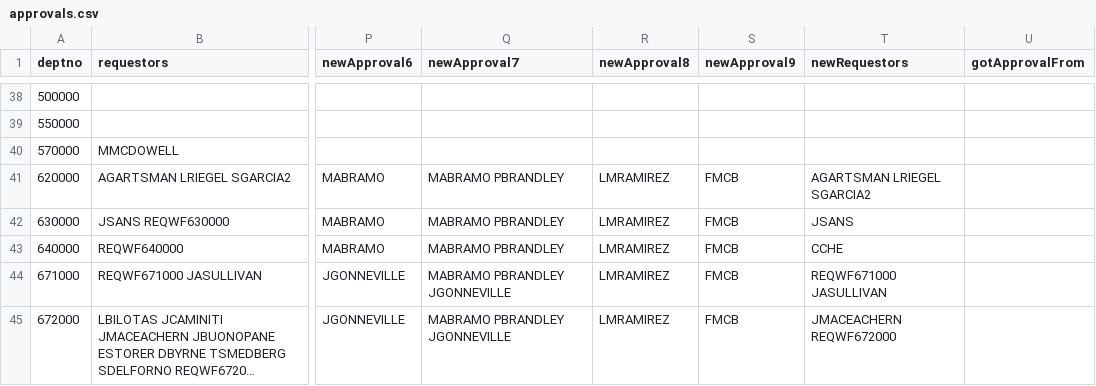
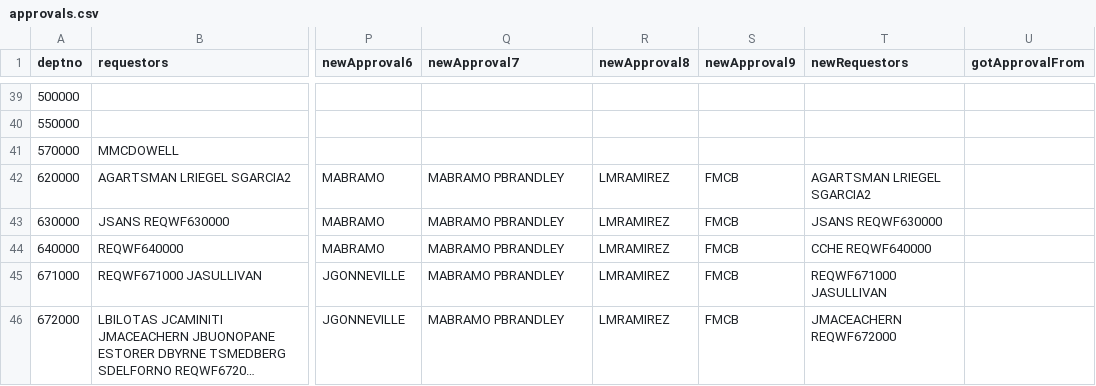
Before and after one commit to MBTAnoldakowski/OrgChart-v2, a CSV file: public/csv/approvals.csv, drawn as a sheet; only a part is shown, gaps mark what is left out; long unchanged cells end in …; addresses are those after the commit; the diff covers the shown part only; the diff names each change by its address in the sheet, - before the commit and + after, or states it on an @@ line.

```diff
--- a/public/csv/approvals.csv
+++ b/public/csv/approvals.csv
-T43 (newRequestors): JSANS
+T43 (newRequestors): JSANS REQWF630000
-T44 (newRequestors): CCHE
+T44 (newRequestors): CCHE REQWF640000
-Q45:Q46 (newApproval7): MABRAMO PBRANDLEY JGONNEVILLE
+Q45:Q46 (newApproval7): MABRAMO PBRANDLEY
```
Also changed, not shown: 2 added rows and 31 edited cells elsewhere in this file, 3 other files.
